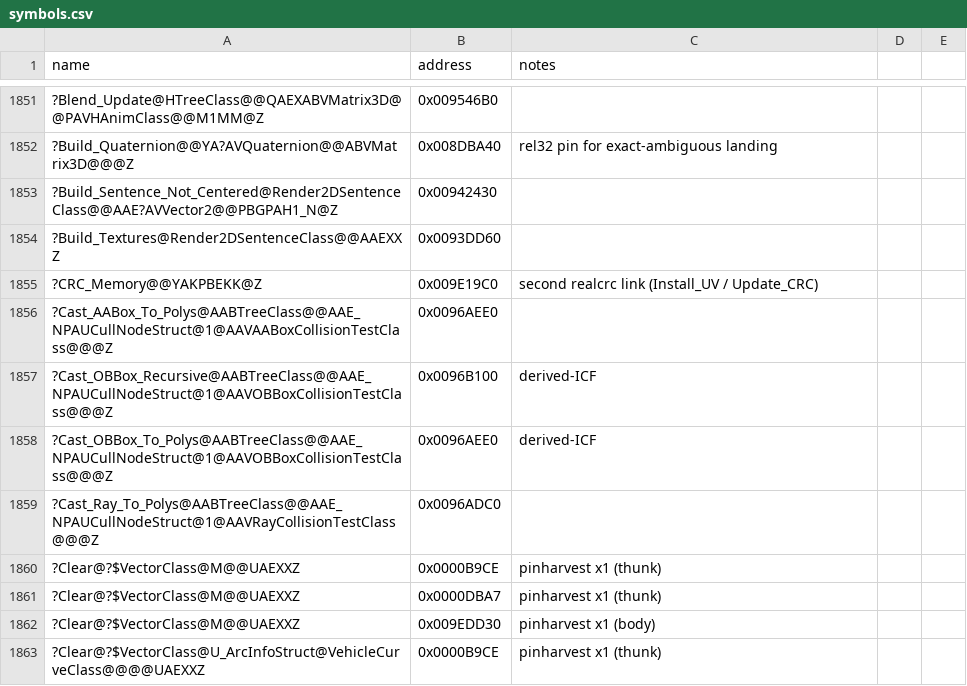
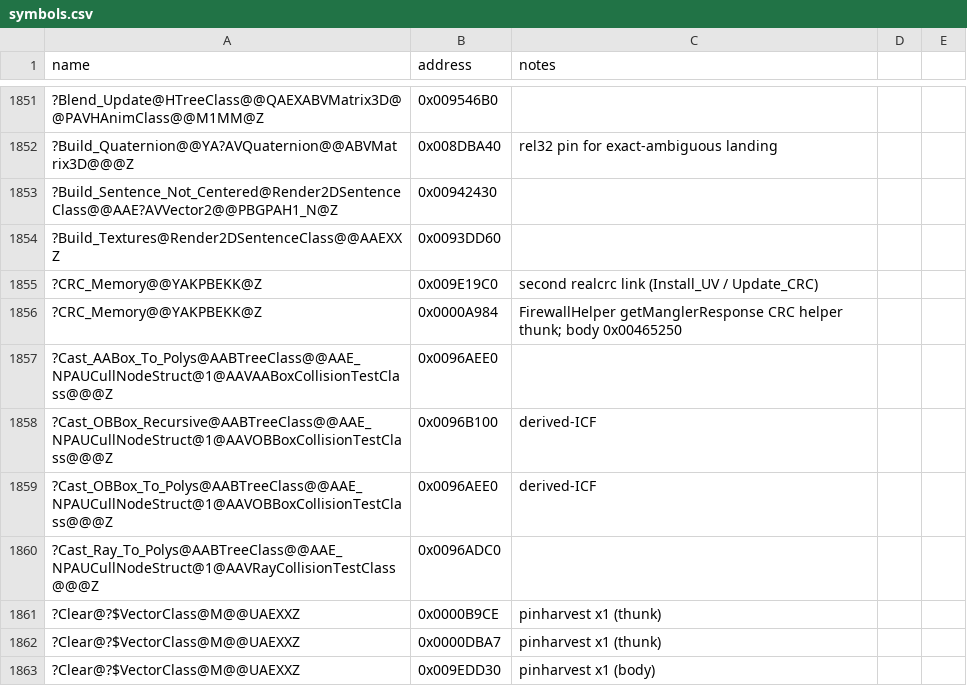
Before and after one commit to Doble-K/Open-BFME-1, a CSV file: reverse/symbols.csv, drawn as a sheet; only a part is shown, gaps mark what is left out; the shorter side is filled out with more unchanged rows.

Commit message:
Luna Open-BFME5 convert firewall and terrain thunks

```diff
--- a/reverse/symbols.csv
+++ b/reverse/symbols.csv
@@ -1855,2 +1855,3 @@ name,address,notes
 ?CRC_Memory@@YAKPBEKK@Z,0x009E19C0,second realcrc link (Install_UV / Update_CRC)
+?CRC_Memory@@YAKPBEKK@Z,0x0000A984,FirewallHelper getManglerResponse CRC helper thunk; body 0x00465250
 ?Cast_AABox_To_Polys@AABTreeClass@@AAE_NPAUCullNodeStruct@1@AAVAABoxCollisionTestClass@@@Z,0x0096AEE0
```
Also changed, not shown: 5 other files.
